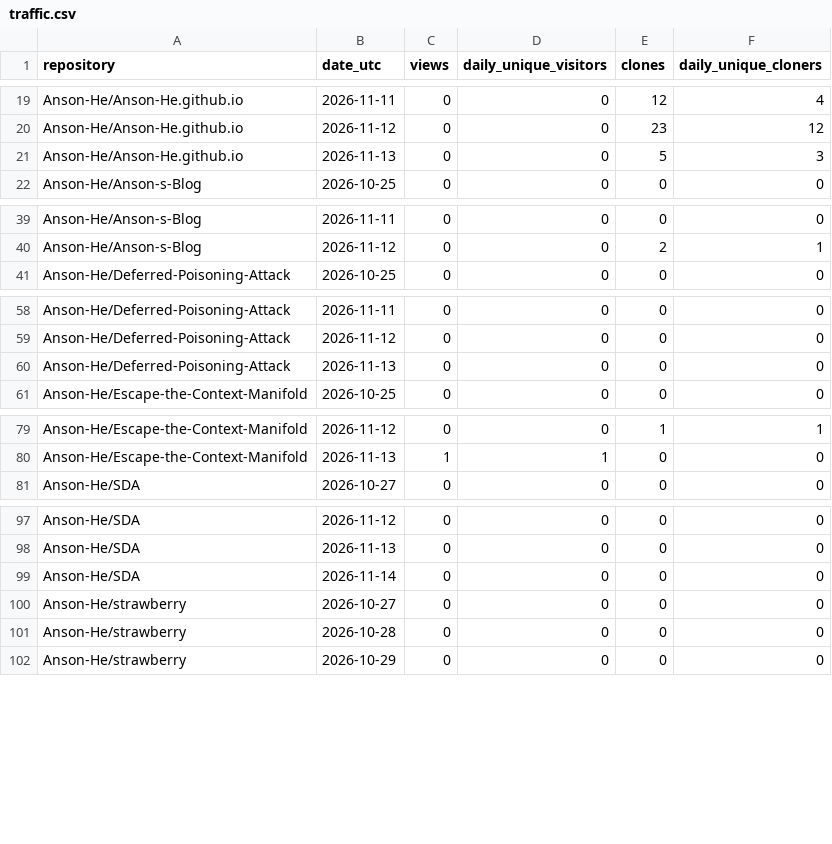
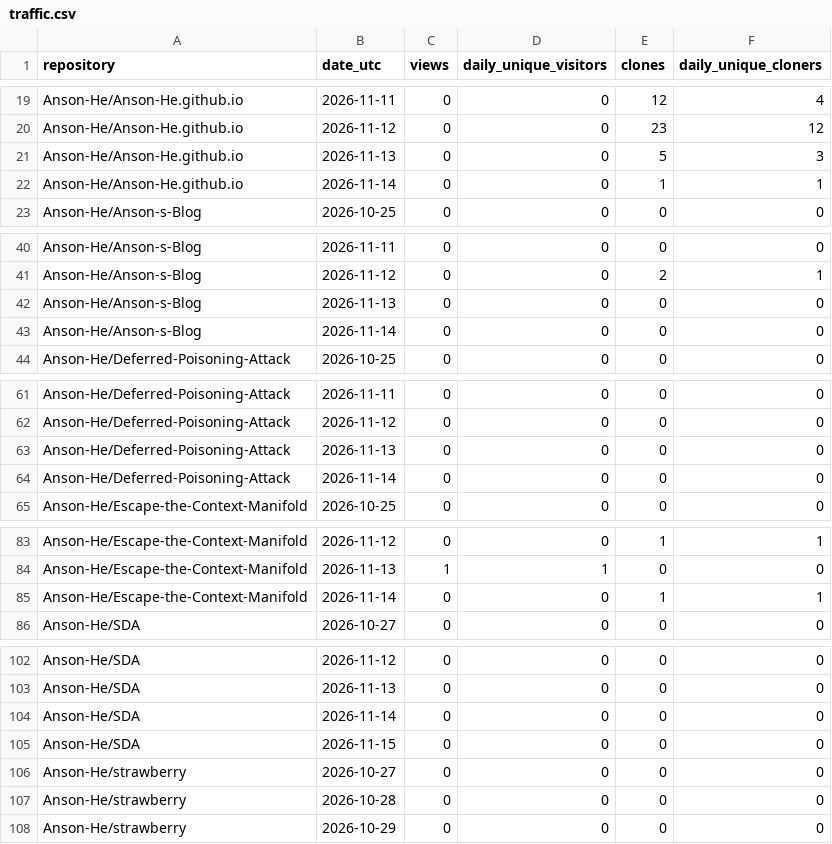
Before and after one commit to Anson-He/github-traffic-vault, a CSV file: data/traffic.csv, drawn as a sheet; only a part is shown, gaps mark what is left out; the diff covers the shown part only.

```diff
--- a/data/traffic.csv
+++ b/data/traffic.csv
@@ -21,2 +21,3 @@ Anson-He/Anson-He.github.io,2026-11-12,0,0,23,12
 Anson-He/Anson-He.github.io,2026-11-13,0,0,5,3
+Anson-He/Anson-He.github.io,2026-11-14,0,0,1,1
 Anson-He/Anson-s-Blog,2026-10-25,0,0,0,0
@@ -40,2 +41,4 @@ Anson-He/Anson-s-Blog,2026-11-11,0,0,0,0
 Anson-He/Anson-s-Blog,2026-11-12,0,0,2,1
+Anson-He/Anson-s-Blog,2026-11-13,0,0,0,0
+Anson-He/Anson-s-Blog,2026-11-14,0,0,0,0
 Anson-He/Deferred-Poisoning-Attack,2026-10-25,0,0,0,0
@@ -60,2 +63,3 @@ Anson-He/Deferred-Poisoning-Attack,2026-11-12,0,0,0,0
 Anson-He/Deferred-Poisoning-Attack,2026-11-13,0,0,0,0
+Anson-He/Deferred-Poisoning-Attack,2026-11-14,0,0,0,0
 Anson-He/Escape-the-Context-Manifold,2026-10-25,0,0,0,0
@@ -80,2 +84,3 @@ Anson-He/Escape-the-Context-Manifold,2026-11-12,0,0,1,1
 Anson-He/Escape-the-Context-Manifold,2026-11-13,1,1,0,0
+Anson-He/Escape-the-Context-Manifold,2026-11-14,0,0,1,1
 Anson-He/SDA,2026-10-27,0,0,0,0
@@ -99,2 +104,3 @@ Anson-He/SDA,2026-11-13,0,0,0,0
 Anson-He/SDA,2026-11-14,0,0,0,0
+Anson-He/SDA,2026-11-15,0,0,0,0
 Anson-He/strawberry,2026-10-27,0,0,0,0
```
Also changed, not shown: 2 added rows elsewhere in this file, 9 other files.
